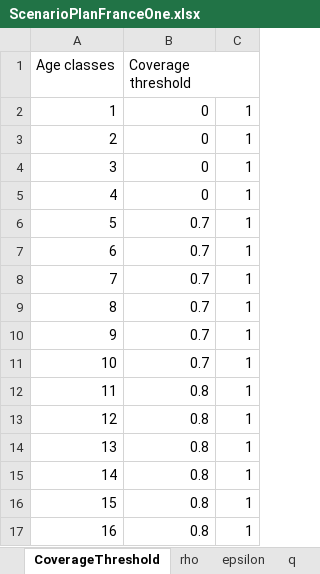
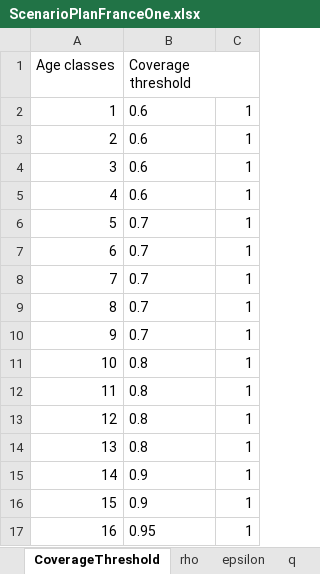
Before and after one commit to abdelneuhaus/EpidemiOptim, an Excel workbook: data/jane_model_data/ScenarioPlanFranceOne.xlsx, sheet CoverageThreshold, drawn as a sheet; values as stored, in another font and other column widths than the file's, no borders; the diff names each change by its address in the sheet, - before the commit and + after, or states it on an @@ line.

Commit message:
new version of env/model with 16 groups

```diff
--- a/data/jane_model_data/ScenarioPlanFranceOne.xlsx (sheet CoverageThreshold)
+++ b/data/jane_model_data/ScenarioPlanFranceOne.xlsx (sheet CoverageThreshold)
-B2:B5 (Coverage threshold): 0
+B2:B5 (Coverage threshold): 0.6
-B6:B10 alignment: right
+B6:B10 alignment: left
-B11 (Coverage threshold): 0.7
+B11 (Coverage threshold): 0.8
-B12:B14 alignment: right
+B12:B14 alignment: left
-B15:B16 (Coverage threshold): 0.8
+B15:B16 (Coverage threshold): 0.9
-B17 (Coverage threshold): 0.8
+B17 (Coverage threshold): 0.95
```
Also changed, not shown: 23 other files.
